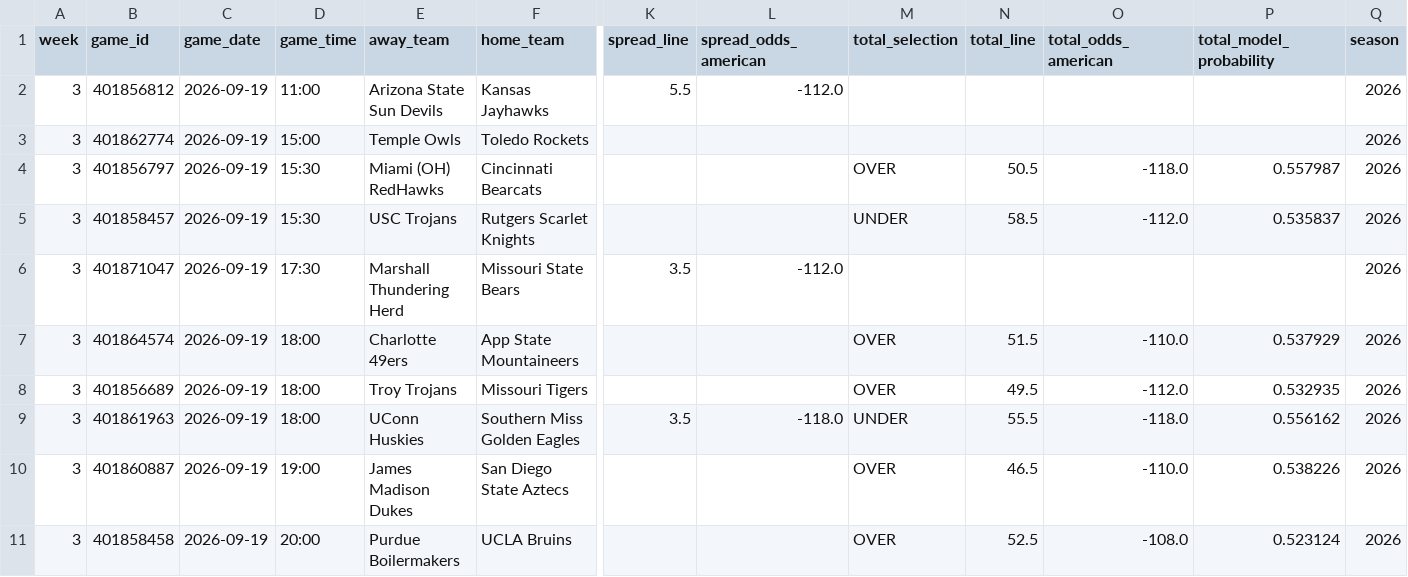
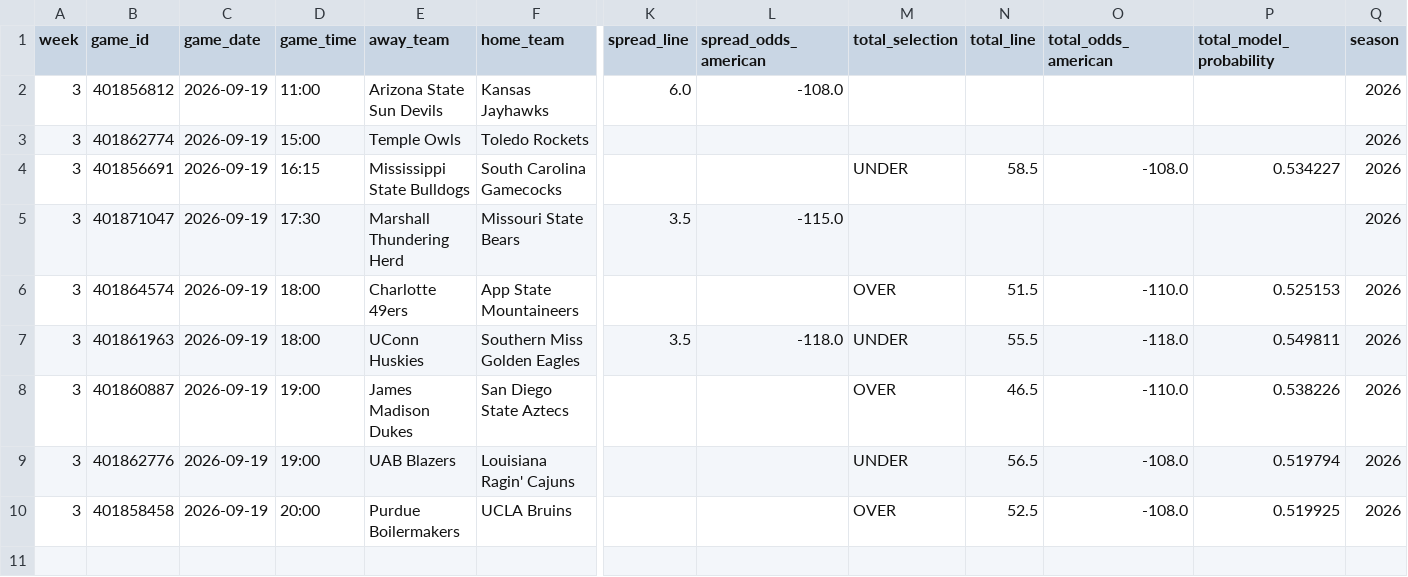
Before and after one commit to Clownworldenjoyer76/cfb_for_mat, a CSV file: docs/win/football/cfb/03_picks/selected/week_3_CFB_select_picks.csv, drawn as a sheet; only a part is shown, gaps mark what is left out; removed rows and columns are numbered as before the commit, all else as after; rows hold the shown columns only; the diff names each change by its address in the sheet, - before the commit and + after, or states it on an @@ line.

```diff
--- a/docs/win/football/cfb/03_picks/selected/week_3_CFB_select_picks.csv
+++ b/docs/win/football/cfb/03_picks/selected/week_3_CFB_select_picks.csv
-K2 (spread_line): 5.5
+K2 (spread_line): 6.0
-L2 (spread_odds_american): -112.0
+L2 (spread_odds_american): -108.0
-row 4: 3 | 401856797 | 2026-09-19 | 15:30 | Miami (OH) RedHawks | Cincinnati Bearcats |  |  | OVER | 50.5 | -118.0 | 0.557987 | 2026
-B4 (game_id): 401858457
+B4 (game_id): 401856691
-D4 (game_time): 15:30
+D4 (game_time): 16:15
-E4 (away_team): USC Trojans
+E4 (away_team): Mississippi State Bulldogs
-F4 (home_team): Rutgers Scarlet Knights
+F4 (home_team): South Carolina Gamecocks
-O4 (total_odds_american): -112.0
+O4 (total_odds_american): -108.0
-P4 (total_model_probability): 0.535837
+P4 (total_model_probability): 0.534227
-L5 (spread_odds_american): -112.0
+L5 (spread_odds_american): -115.0
-P6 (total_model_probability): 0.537929
+P6 (total_model_probability): 0.525153
-row 8: 3 | 401856689 | 2026-09-19 | 18:00 | Troy Trojans | Missouri Tigers |  |  | OVER | 49.5 | -112.0 | 0.532935 | 2026
-P7 (total_model_probability): 0.556162
+P7 (total_model_probability): 0.549811
+row 9: 3 | 401862776 | 2026-09-19 | 19:00 | UAB Blazers | Louisiana Ragin' Cajuns |  |  | UNDER | 56.5 | -108.0 | 0.519794 | 2026
-P10 (total_model_probability): 0.523124
+P10 (total_model_probability): 0.519925
```
Also changed, not shown: docs/win/football/cfb/01_merge/week_3_CFB_enriched.csv, docs/win/football/cfb/02_select/week_3_CFB_selected.csv, 17 other files.
